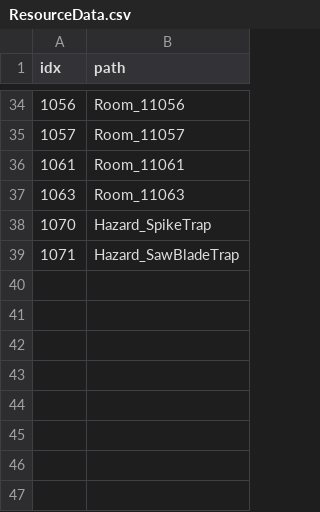
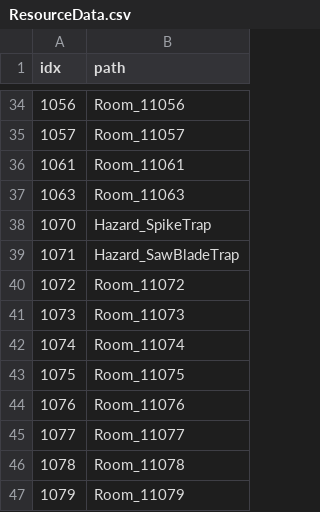
Before and after one commit to KangSungKyu/TP2, a CSV file: Assets/Datas/ResourceData.csv, drawn as a sheet; only a part is shown, gaps mark what is left out.

```diff
--- a/Assets/Datas/ResourceData.csv
+++ b/Assets/Datas/ResourceData.csv
@@ -39 +39,9 @@ idx,path
 1071,Hazard_SawBladeTrap
+1072,Room_11072
+1073,Room_11073
+1074,Room_11074
+1075,Room_11075
+1076,Room_11076
+1077,Room_11077
+1078,Room_11078
+1079,Room_11079
```
Also changed, not shown: Assets/Datas/ChunkResourceData.csv, 33 other files.
